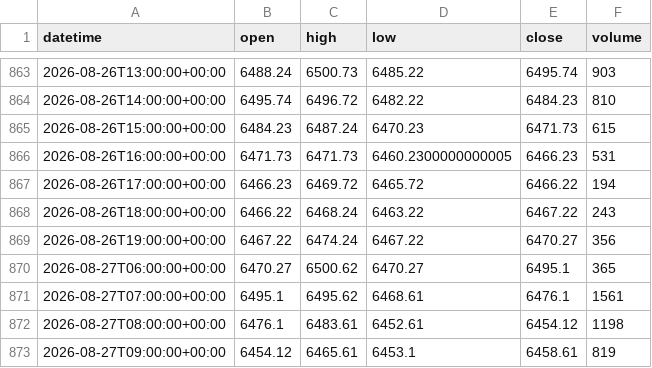
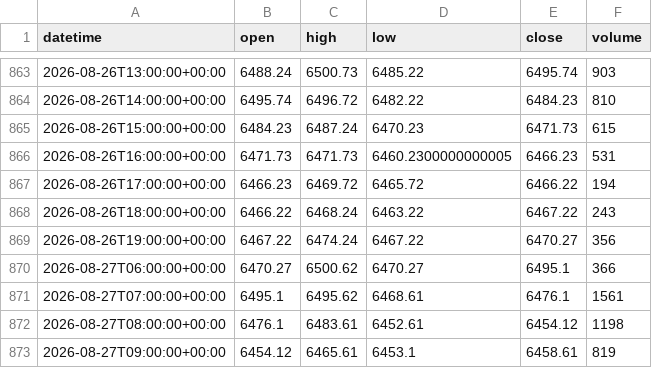
Before and after one commit to getdata-finance/eustx50-1h-ohlcv-index-historical-data, a CSV file: EUSTX50_1h.csv, drawn as a sheet; only a part is shown, gaps mark what is left out.

Commit message:
Update EUSTX50 1h OHLCV sample

```diff
--- a/EUSTX50_1h.csv
+++ b/EUSTX50_1h.csv
@@ -869,3 +869,3 @@ datetime,open,high,low,close,volume
 2026-08-26T19:00:00+00:00,6467.22,6474.24,6467.22,6470.27,356
-2026-08-27T06:00:00+00:00,6470.27,6500.62,6470.27,6495.1,365
+2026-08-27T06:00:00+00:00,6470.27,6500.62,6470.27,6495.1,366
 2026-08-27T07:00:00+00:00,6495.1,6495.62,6468.61,6476.1,1561
```
Also changed, not shown: 1 other file.
